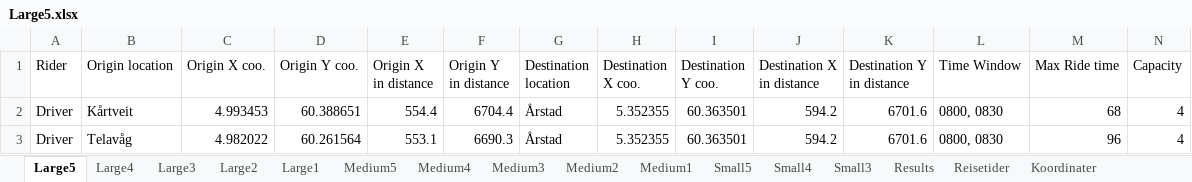
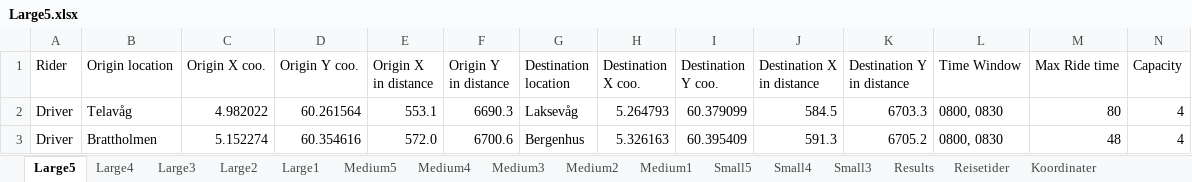
Before and after one commit to tonyyang1998/samkjoring2022, an Excel workbook: Large Instances/Large5.xlsx, sheet Large5, drawn as a sheet; only a part is shown; values as stored, in another font and other column widths than the file's, no cell formats; the diff covers the shown part only; the diff names each change by its address in the sheet, - before the commit and + after, or states it on an @@ line.

```diff
--- a/Large Instances/Large5.xlsx (sheet Large5)
+++ b/Large Instances/Large5.xlsx (sheet Large5)
-B2 (Origin location): Kårtveit
+B2 (Origin location): Telavåg
-C2 (Origin X coo.): 4.993453
+C2 (Origin X coo.): 4.982022
-D2 (Origin Y coo.): 60.388651
+D2 (Origin Y coo.): 60.261564
-E2 (Origin X in distance): 554.4
+E2 (Origin X in distance): 553.1
-F2 (Origin Y in distance): 6704.4
+F2 (Origin Y in distance): 6690.3
-G2 (Destination location): Årstad
+G2 (Destination location): Laksevåg
-H2 (Destination X coo.): 5.352355
+H2 (Destination X coo.): 5.264793
-I2 (Destination Y coo.): 60.363501
+I2 (Destination Y coo.): 60.379099
-J2 (Destination X in distance): 594.2
+J2 (Destination X in distance): 584.5
-K2 (Destination Y in distance): 6701.6
+K2 (Destination Y in distance): 6703.3
-M2 (Max Ride time): 68
+M2 (Max Ride time): 80
-B3 (Origin location): Telavåg
+B3 (Origin location): Brattholmen
-C3 (Origin X coo.): 4.982022
+C3 (Origin X coo.): 5.152274
-D3 (Origin Y coo.): 60.261564
+D3 (Origin Y coo.): 60.354616
-E3 (Origin X in distance): 553.1
+E3 (Origin X in distance): 572.0
-F3 (Origin Y in distance): 6690.3
+F3 (Origin Y in distance): 6700.6
-G3 (Destination location): Årstad
+G3 (Destination location): Bergenhus
-H3 (Destination X coo.): 5.352355
+H3 (Destination X coo.): 5.326163
-I3 (Destination Y coo.): 60.363501
+I3 (Destination Y coo.): 60.395409
-J3 (Destination X in distance): 594.2
+J3 (Destination X in distance): 591.3
-K3 (Destination Y in distance): 6701.6
+K3 (Destination Y in distance): 6705.2
-M3 (Max Ride time): 96
+M3 (Max Ride time): 48
```
Also changed, not shown: 38 added rows, 38 removed rows and 496 edited cells elsewhere in this sheet, sheet Large4, sheet Large2, sheet Large3, sheet Large1, sheet Medium5, sheet Medium3, 6 more sheets, cell formats, formulas that keep their value, Large Instances/Large1.xlsx, Large Instances/Large2.xlsx, 7 other files.
